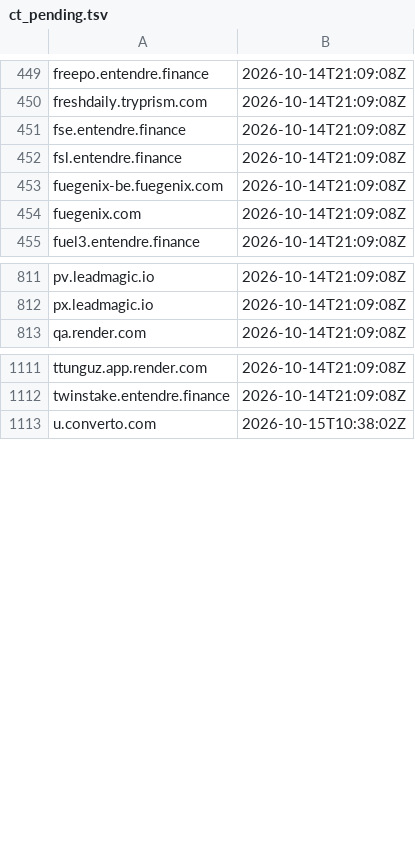
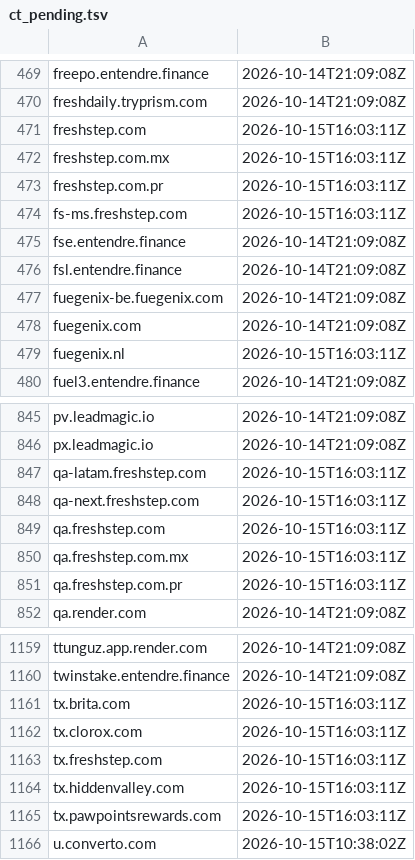
Before and after one commit to malek-alhu/marketplace-phaas-tracker, a TSV file: monitor/state/ct_pending.tsv, drawn as a sheet; only a part is shown, gaps mark what is left out; the diff covers the shown part only; the diff names each change by its address in the sheet, - before the commit and + after, or states it on an @@ line.

```diff
--- a/monitor/state/ct_pending.tsv
+++ b/monitor/state/ct_pending.tsv
+row 471: freshstep.com | 2026-10-15T16:03:11Z
+row 472: freshstep.com.mx | 2026-10-15T16:03:11Z
+row 473: freshstep.com.pr | 2026-10-15T16:03:11Z
+row 474: fs-ms.freshstep.com | 2026-10-15T16:03:11Z
+row 479: fuegenix.nl | 2026-10-15T16:03:11Z
+row 847: qa-latam.freshstep.com | 2026-10-15T16:03:11Z
+row 848: qa-next.freshstep.com | 2026-10-15T16:03:11Z
+row 849: qa.freshstep.com | 2026-10-15T16:03:11Z
+row 850: qa.freshstep.com.mx | 2026-10-15T16:03:11Z
+row 851: qa.freshstep.com.pr | 2026-10-15T16:03:11Z
+row 1161: tx.brita.com | 2026-10-15T16:03:11Z
+row 1162: tx.clorox.com | 2026-10-15T16:03:11Z
+row 1163: tx.freshstep.com | 2026-10-15T16:03:11Z
+row 1164: tx.hiddenvalley.com | 2026-10-15T16:03:11Z
+row 1165: tx.pawpointsrewards.com | 2026-10-15T16:03:11Z
```
Also changed, not shown: 46 added rows and 1 removed row elsewhere in this file, monitor/scans.csv, 12 other files.
